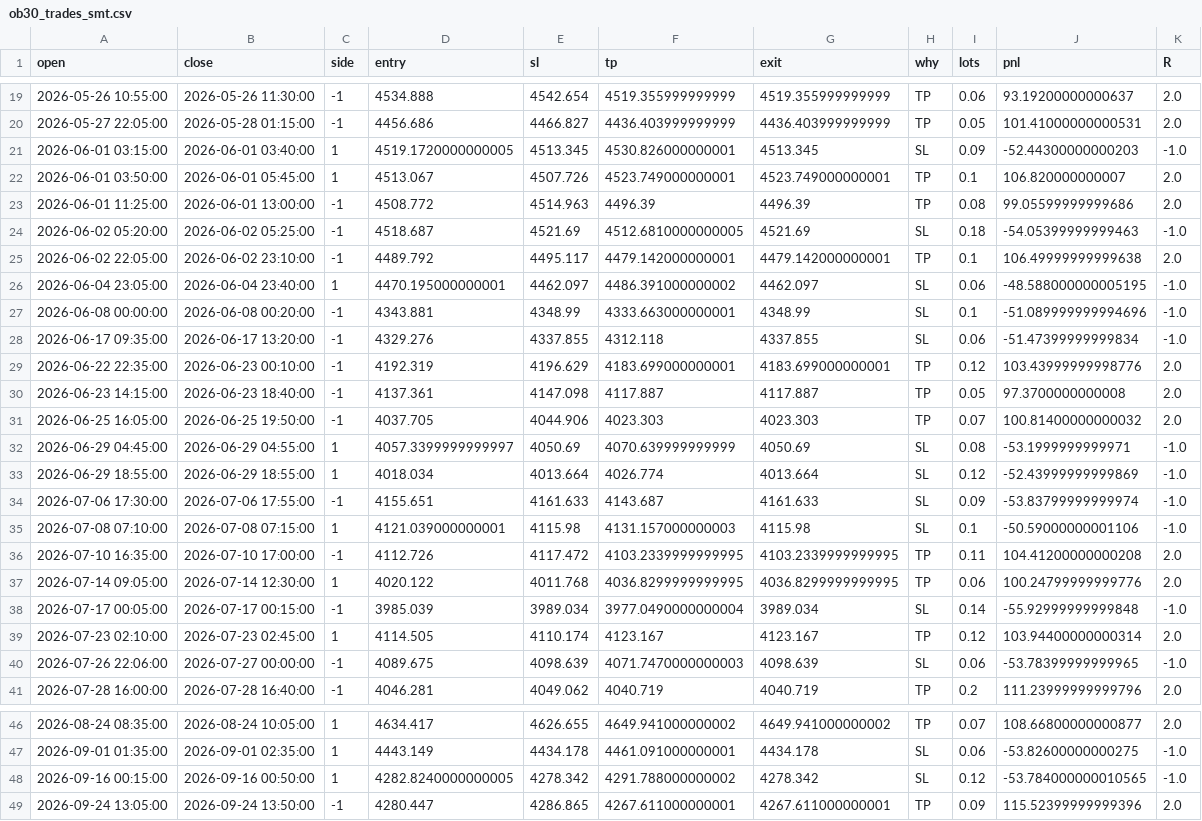
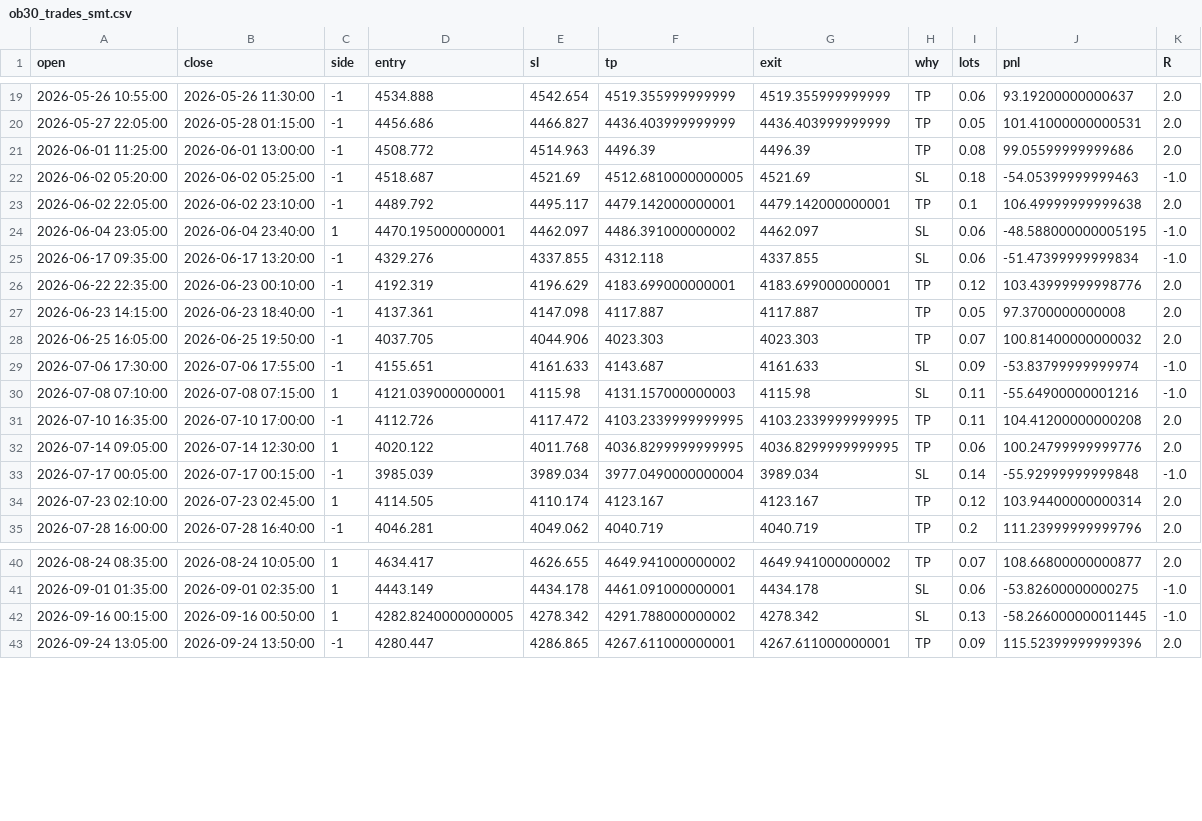
Before and after one commit to israezineeddine-jpg/nutriscan, a CSV file: backtest/ob30_trades_smt.csv, drawn as a sheet; only a part is shown, gaps mark what is left out.

```diff
--- a/backtest/ob30_trades_smt.csv
+++ b/backtest/ob30_trades_smt.csv
@@ -20,4 +20,2 @@ open,close,side,entry,sl,tp,exit,why,lots,pnl,R
 2026-05-27 22:05:00,2026-05-28 01:15:00,-1,4456.686,4466.827,4436.403999999999,4436.403999999999,TP,0.05,101.41000000000531,2.0
-2026-06-01 03:15:00,2026-06-01 03:40:00,1,4519.1720000000005,4513.345,4530.826000000001,4513.345,SL,0.09,-52.44300000000203,-1.0
-2026-06-01 03:50:00,2026-06-01 05:45:00,1,4513.067,4507.726,4523.749000000001,4523.749000000001,TP,0.1,106.820000000007,2.0
 2026-06-01 11:25:00,2026-06-01 13:00:00,-1,4508.772,4514.963,4496.39,4496.39,TP,0.08,99.05599999999686,2.0
@@ -26,3 +24,2 @@ open,close,side,entry,sl,tp,exit,why,lots,pnl,R
 2026-06-04 23:05:00,2026-06-04 23:40:00,1,4470.195000000001,4462.097,4486.391000000002,4462.097,SL,0.06,-48.588000000005195,-1.0
-2026-06-08 00:00:00,2026-06-08 00:20:00,-1,4343.881,4348.99,4333.663000000001,4348.99,SL,0.1,-51.089999999994696,-1.0
 2026-06-17 09:35:00,2026-06-17 13:20:00,-1,4329.276,4337.855,4312.118,4337.855,SL,0.06,-51.47399999999834,-1.0
@@ -31,6 +28,4 @@ open,close,side,entry,sl,tp,exit,why,lots,pnl,R
 2026-06-25 16:05:00,2026-06-25 19:50:00,-1,4037.705,4044.906,4023.303,4023.303,TP,0.07,100.81400000000032,2.0
-2026-06-29 04:45:00,2026-06-29 04:55:00,1,4057.3399999999997,4050.69,4070.639999999999,4050.69,SL,0.08,-53.1999999999971,-1.0
-2026-06-29 18:55:00,2026-06-29 18:55:00,1,4018.034,4013.664,4026.774,4013.664,SL,0.12,-52.43999999999869,-1.0
 2026-07-06 17:30:00,2026-07-06 17:55:00,-1,4155.651,4161.633,4143.687,4161.633,SL,0.09,-53.83799999999974,-1.0
-2026-07-08 07:10:00,2026-07-08 07:15:00,1,4121.039000000001,4115.98,4131.157000000003,4115.98,SL,0.1,-50.59000000001106,-1.0
+2026-07-08 07:10:00,2026-07-08 07:15:00,1,4121.039000000001,4115.98,4131.157000000003,4115.98,SL,0.11,-55.64900000001216,-1.0
 2026-07-10 16:35:00,2026-07-10 17:00:00,-1,4112.726,4117.472,4103.2339999999995,4103.2339999999995,TP,0.11,104.41200000000208,2.0
@@ -39,3 +34,2 @@ open,close,side,entry,sl,tp,exit,why,lots,pnl,R
 2026-07-23 02:10:00,2026-07-23 02:45:00,1,4114.505,4110.174,4123.167,4123.167,TP,0.12,103.94400000000314,2.0
-2026-07-26 22:06:00,2026-07-27 00:00:00,-1,4089.675,4098.639,4071.7470000000003,4098.639,SL,0.06,-53.78399999999965,-1.0
 2026-07-28 16:00:00,2026-07-28 16:40:00,-1,4046.281,4049.062,4040.719,4040.719,TP,0.2,111.23999999999796,2.0
@@ -47,3 +41,3 @@ open,close,side,entry,sl,tp,exit,why,lots,pnl,R
 2026-09-01 01:35:00,2026-09-01 02:35:00,1,4443.149,4434.178,4461.091000000001,4434.178,SL,0.06,-53.82600000000275,-1.0
-2026-09-16 00:15:00,2026-09-16 00:50:00,1,4282.8240000000005,4278.342,4291.788000000002,4278.342,SL,0.12,-53.784000000010565,-1.0
+2026-09-16 00:15:00,2026-09-16 00:50:00,1,4282.8240000000005,4278.342,4291.788000000002,4278.342,SL,0.13,-58.266000000011445,-1.0
 2026-09-24 13:05:00,2026-09-24 13:50:00,-1,4280.447,4286.865,4267.611000000001,4267.611000000001,TP,0.09,115.52399999999396,2.0
```
Also changed, not shown: 1 other file.
